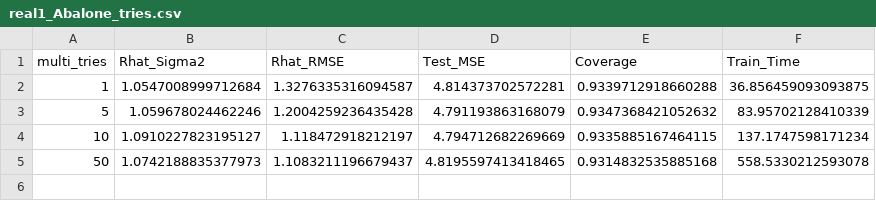
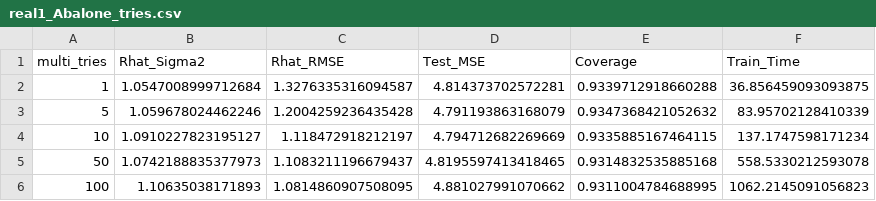
Before and after one commit to yanshuotan/bart-playground, a CSV file: benchmarks/mtmh/results/real1_Abalone_tries.csv, drawn as a sheet; the diff names each change by its address in the sheet, - before the commit and + after, or states it on an @@ line.

```diff
--- a/benchmarks/mtmh/results/real1_Abalone_tries.csv
+++ b/benchmarks/mtmh/results/real1_Abalone_tries.csv
+row 6: 100 | 1.10635038171893 | 1.0814860907508095 | 4.881027991070662 | 0.9311004784688995 | 1062.2145091056823
```
Also changed, not shown: benchmarks/mtmh/results/real3_CalHousing_tries.csv, benchmarks/mtmh/results/real7_Satellite_tries.csv, 35 other files.
